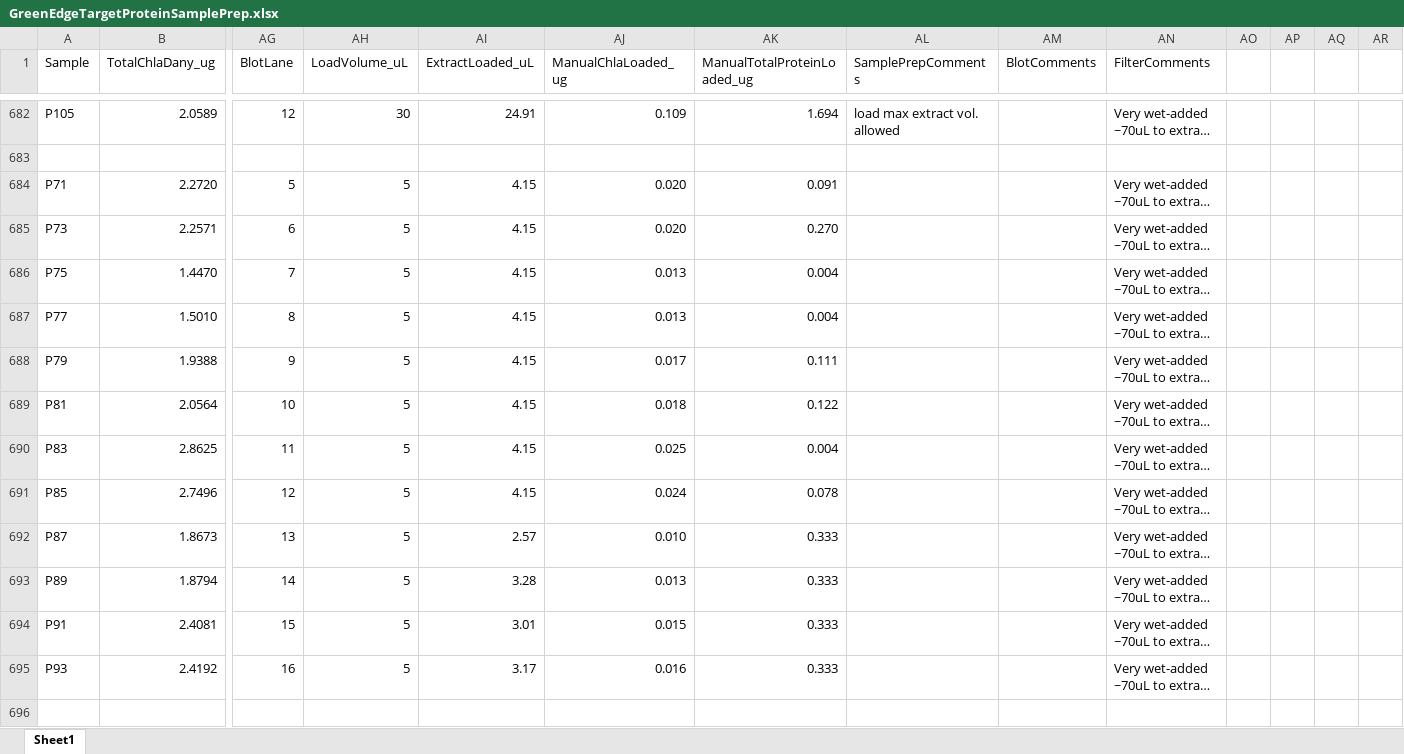
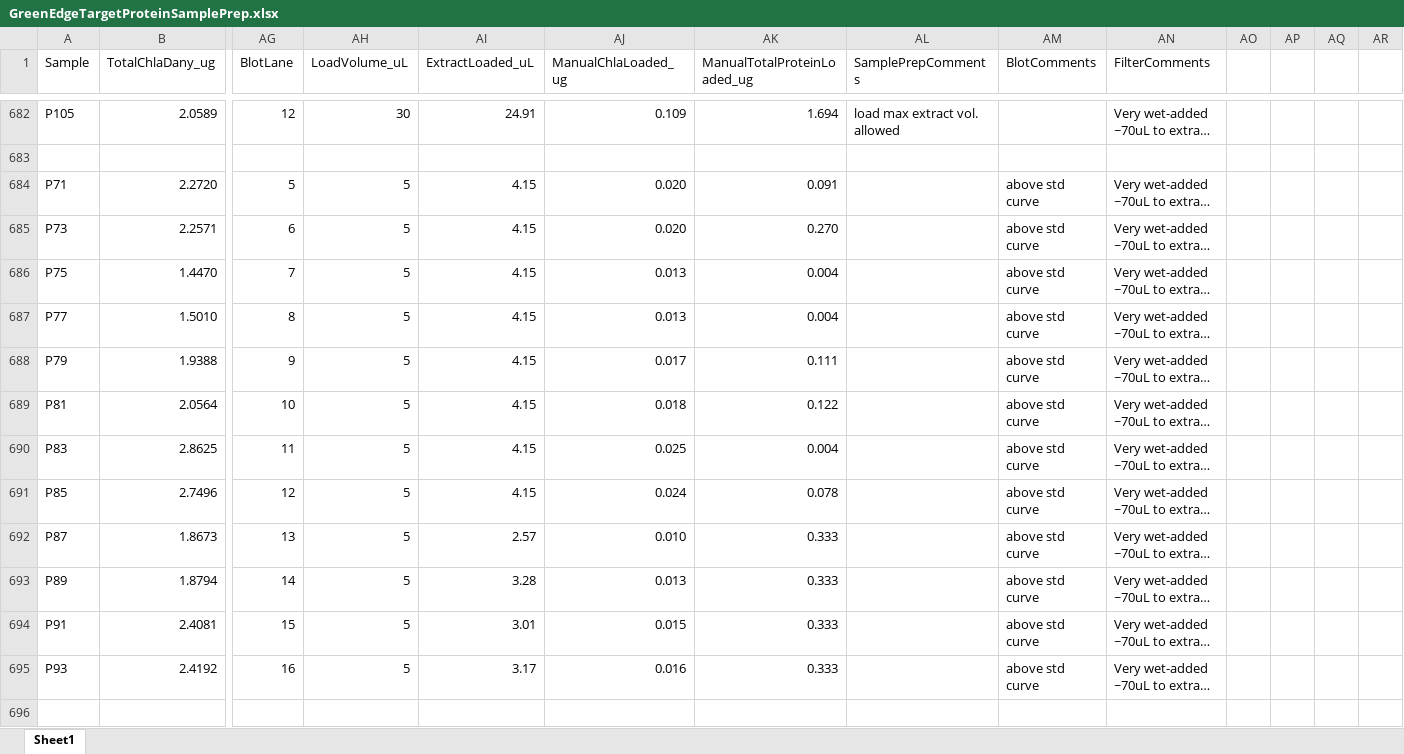
Before and after one commit to bbeardsall/GreenEdgeProtein, an Excel workbook: GreenEdgeTargetProteinSamplePrep.xlsx, sheet Sheet1, drawn as a sheet; only a part is shown, gaps mark what is left out; long unchanged cells end in …; values as stored, in another font and other column widths than the file's, no borders; rows hold the shown columns only; the diff covers the shown part only; the diff names each change by its address in the sheet, - before the commit and + after, or states it on an @@ line.

Commit message:
added blot comment

```diff
--- a/GreenEdgeTargetProteinSamplePrep.xlsx (sheet Sheet1)
+++ b/GreenEdgeTargetProteinSamplePrep.xlsx (sheet Sheet1)
-AM684:AM695 (BlotComments): (empty)
+AM684:AM695 (BlotComments): above std curve
+row 696: (empty)
```
Also changed, not shown: 12 added rows elsewhere in this sheet.
